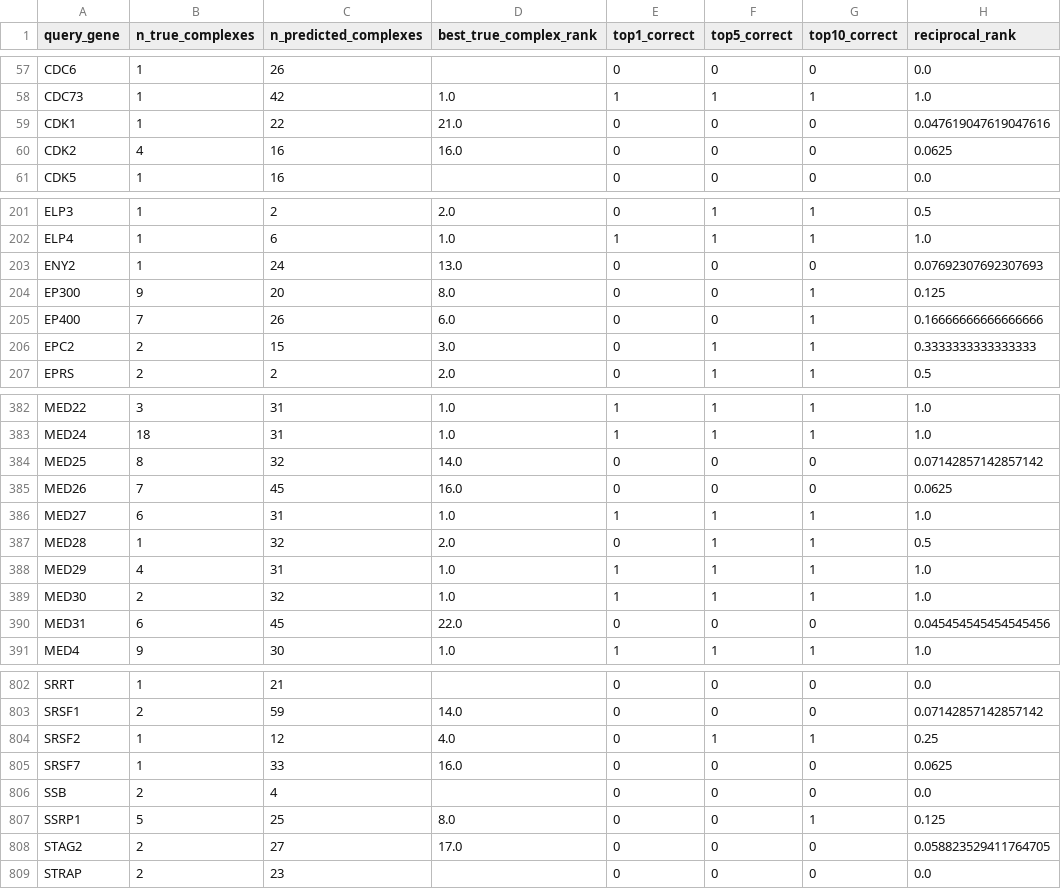
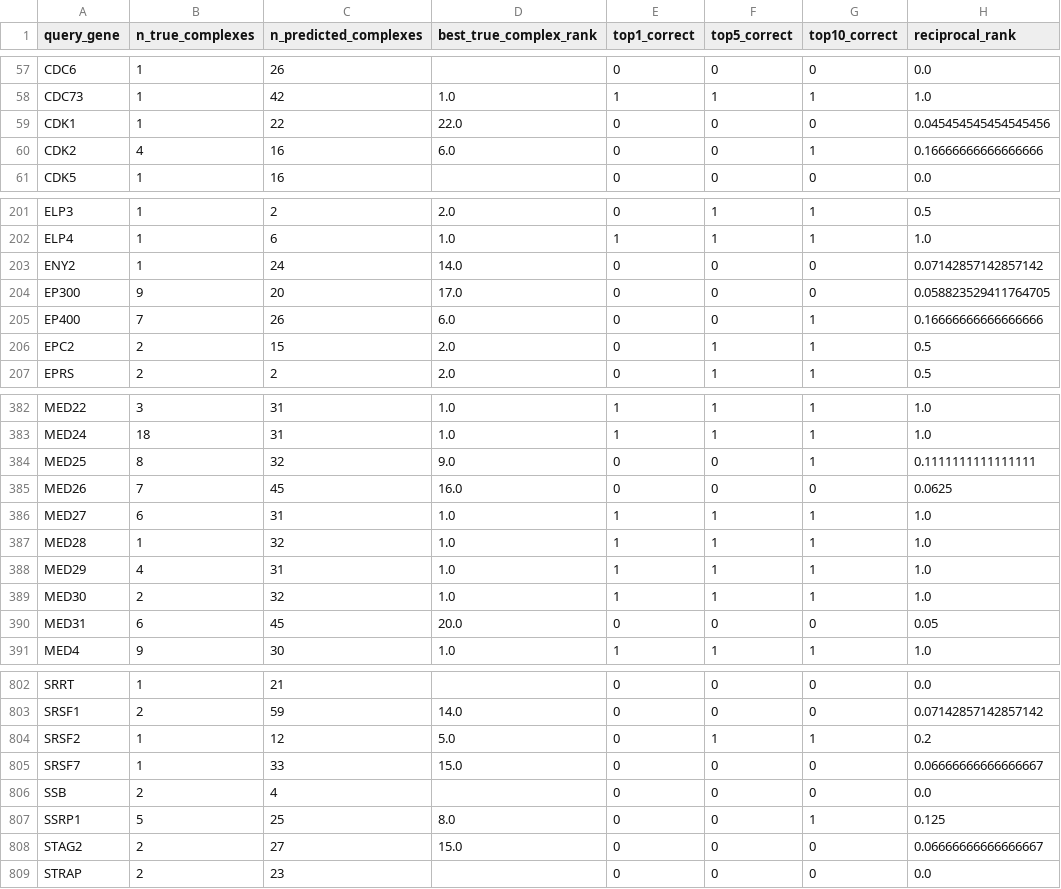
Before and after one commit to santur90/Perturbseq-effect-atlas, a CSV file: results/tables/corum_complex_prediction.csv, drawn as a sheet; only a part is shown, gaps mark what is left out; the diff covers the shown part only.

```diff
--- a/results/tables/corum_complex_prediction.csv
+++ b/results/tables/corum_complex_prediction.csv
@@ -58,4 +58,4 @@ CDC6,1,26,,0,0,0,0.0
 CDC73,1,42,1.0,1,1,1,1.0
-CDK1,1,22,21.0,0,0,0,0.047619047619047616
-CDK2,4,16,16.0,0,0,0,0.0625
+CDK1,1,22,22.0,0,0,0,0.045454545454545456
+CDK2,4,16,6.0,0,0,1,0.16666666666666666
 CDK5,1,16,,0,0,0,0.0
@@ -202,6 +202,6 @@ ELP3,1,2,2.0,0,1,1,0.5
 ELP4,1,6,1.0,1,1,1,1.0
-ENY2,1,24,13.0,0,0,0,0.07692307692307693
-EP300,9,20,8.0,0,0,1,0.125
+ENY2,1,24,14.0,0,0,0,0.07142857142857142
+EP300,9,20,17.0,0,0,0,0.058823529411764705
 EP400,7,26,6.0,0,0,1,0.16666666666666666
-EPC2,2,15,3.0,0,1,1,0.3333333333333333
+EPC2,2,15,2.0,0,1,1,0.5
 EPRS,2,2,2.0,0,1,1,0.5
@@ -383,9 +383,9 @@ MED22,3,31,1.0,1,1,1,1.0
 MED24,18,31,1.0,1,1,1,1.0
-MED25,8,32,14.0,0,0,0,0.07142857142857142
+MED25,8,32,9.0,0,0,1,0.1111111111111111
 MED26,7,45,16.0,0,0,0,0.0625
 MED27,6,31,1.0,1,1,1,1.0
-MED28,1,32,2.0,0,1,1,0.5
+MED28,1,32,1.0,1,1,1,1.0
 MED29,4,31,1.0,1,1,1,1.0
 MED30,2,32,1.0,1,1,1,1.0
-MED31,6,45,22.0,0,0,0,0.045454545454545456
+MED31,6,45,20.0,0,0,0,0.05
 MED4,9,30,1.0,1,1,1,1.0
@@ -803,7 +803,7 @@ SRRT,1,21,,0,0,0,0.0
 SRSF1,2,59,14.0,0,0,0,0.07142857142857142
-SRSF2,1,12,4.0,0,1,1,0.25
-SRSF7,1,33,16.0,0,0,0,0.0625
+SRSF2,1,12,5.0,0,1,1,0.2
+SRSF7,1,33,15.0,0,0,0,0.06666666666666667
 SSB,2,4,,0,0,0,0.0
 SSRP1,5,25,8.0,0,0,1,0.125
-STAG2,2,27,17.0,0,0,0,0.058823529411764705
+STAG2,2,27,15.0,0,0,0,0.06666666666666667
 STRAP,2,23,,0,0,0,0.0
```
Also changed, not shown: 97 edited cells elsewhere in this file, 19 other files.
